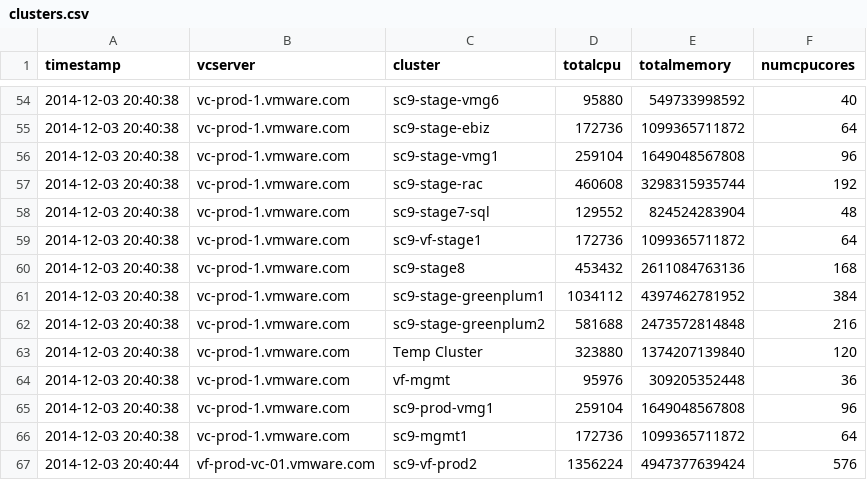
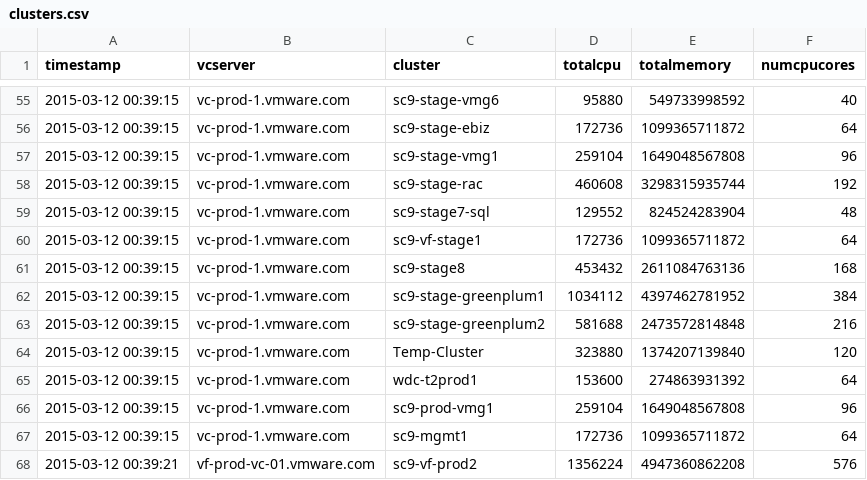
Before and after one commit to vijayajyothi/planning, a CSV file: csv_data/powercli/esx/clusters.csv, drawn as a sheet; only a part is shown, gaps mark what is left out; the diff covers the shown part only.

```diff
--- a/csv_data/powercli/esx/clusters.csv
+++ b/csv_data/powercli/esx/clusters.csv
@@ -54,14 +55,14 @@
-"2014-12-03 20:40:38","vc-prod-1.vmware.com","sc9-stage-vmg6","95880","549733998592","40"
-"2014-12-03 20:40:38","vc-prod-1.vmware.com","sc9-stage-ebiz","172736","1099365711872","64"
-"2014-12-03 20:40:38","vc-prod-1.vmware.com","sc9-stage-vmg1","259104","1649048567808","96"
-"2014-12-03 20:40:38","vc-prod-1.vmware.com","sc9-stage-rac","460608","3298315935744","192"
-"2014-12-03 20:40:38","vc-prod-1.vmware.com","sc9-stage7-sql","129552","824524283904","48"
-"2014-12-03 20:40:38","vc-prod-1.vmware.com","sc9-vf-stage1","172736","1099365711872","64"
-"2014-12-03 20:40:38","vc-prod-1.vmware.com","sc9-stage8","453432","2611084763136","168"
-"2014-12-03 20:40:38","vc-prod-1.vmware.com","sc9-stage-greenplum1","1034112","4397462781952","384"
-"2014-12-03 20:40:38","vc-prod-1.vmware.com","sc9-stage-greenplum2","581688","2473572814848","216"
-"2014-12-03 20:40:38","vc-prod-1.vmware.com","Temp Cluster","323880","1374207139840","120"
-"2014-12-03 20:40:38","vc-prod-1.vmware.com","vf-mgmt","95976","309205352448","36"
-"2014-12-03 20:40:38","vc-prod-1.vmware.com","sc9-prod-vmg1","259104","1649048567808","96"
-"2014-12-03 20:40:38","vc-prod-1.vmware.com","sc9-mgmt1","172736","1099365711872","64"
-"2014-12-03 20:40:44","vf-prod-vc-01.vmware.com","sc9-vf-prod2","1356224","4947377639424","576"
+"2015-03-12 00:39:15","vc-prod-1.vmware.com","sc9-stage-vmg6","95880","549733998592","40"
+"2015-03-12 00:39:15","vc-prod-1.vmware.com","sc9-stage-ebiz","172736","1099365711872","64"
+"2015-03-12 00:39:15","vc-prod-1.vmware.com","sc9-stage-vmg1","259104","1649048567808","96"
+"2015-03-12 00:39:15","vc-prod-1.vmware.com","sc9-stage-rac","460608","3298315935744","192"
+"2015-03-12 00:39:15","vc-prod-1.vmware.com","sc9-stage7-sql","129552","824524283904","48"
+"2015-03-12 00:39:15","vc-prod-1.vmware.com","sc9-vf-stage1","172736","1099365711872","64"
+"2015-03-12 00:39:15","vc-prod-1.vmware.com","sc9-stage8","453432","2611084763136","168"
+"2015-03-12 00:39:15","vc-prod-1.vmware.com","sc9-stage-greenplum1","1034112","4397462781952","384"
+"2015-03-12 00:39:15","vc-prod-1.vmware.com","sc9-stage-greenplum2","581688","2473572814848","216"
+"2015-03-12 00:39:15","vc-prod-1.vmware.com","Temp-Cluster","323880","1374207139840","120"
+"2015-03-12 00:39:15","vc-prod-1.vmware.com","wdc-t2prod1","153600","274863931392","64"
+"2015-03-12 00:39:15","vc-prod-1.vmware.com","sc9-prod-vmg1","259104","1649048567808","96"
+"2015-03-12 00:39:15","vc-prod-1.vmware.com","sc9-mgmt1","172736","1099365711872","64"
+"2015-03-12 00:39:21","vf-prod-vc-01.vmware.com","sc9-vf-prod2","1356224","4947360862208","576"
```
Also changed, not shown: 2 added rows, 1 removed row and 55 edited cells elsewhere in this file, csv_data/powercli/esx/datacenters.csv, csv_data/powercli/esx/hosthbas.csv, 20 other files.
